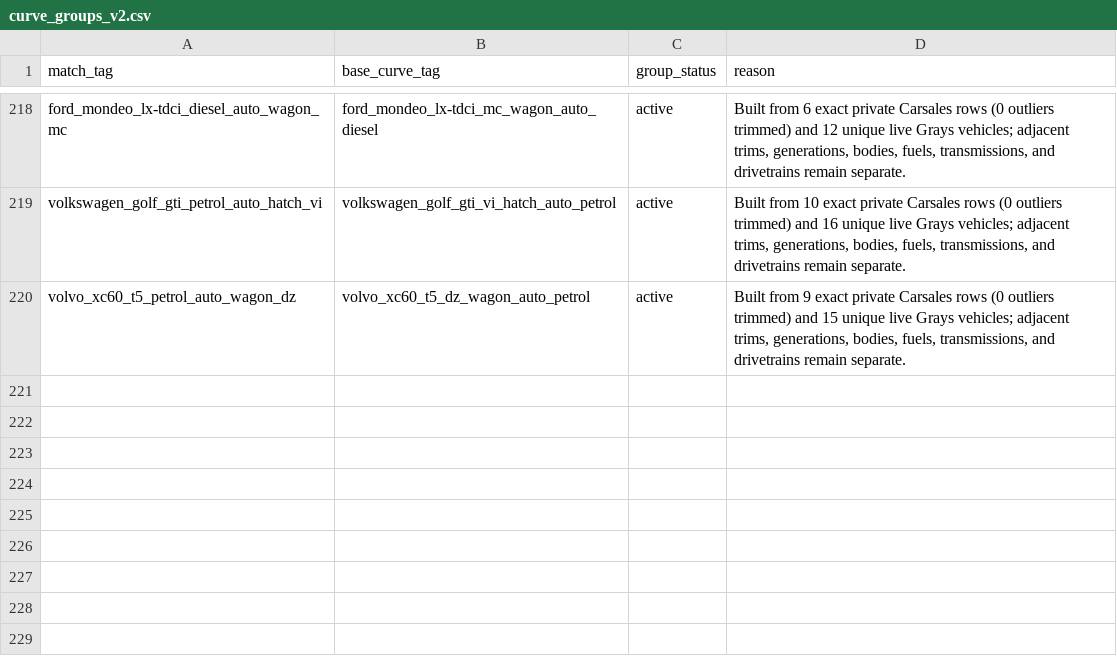
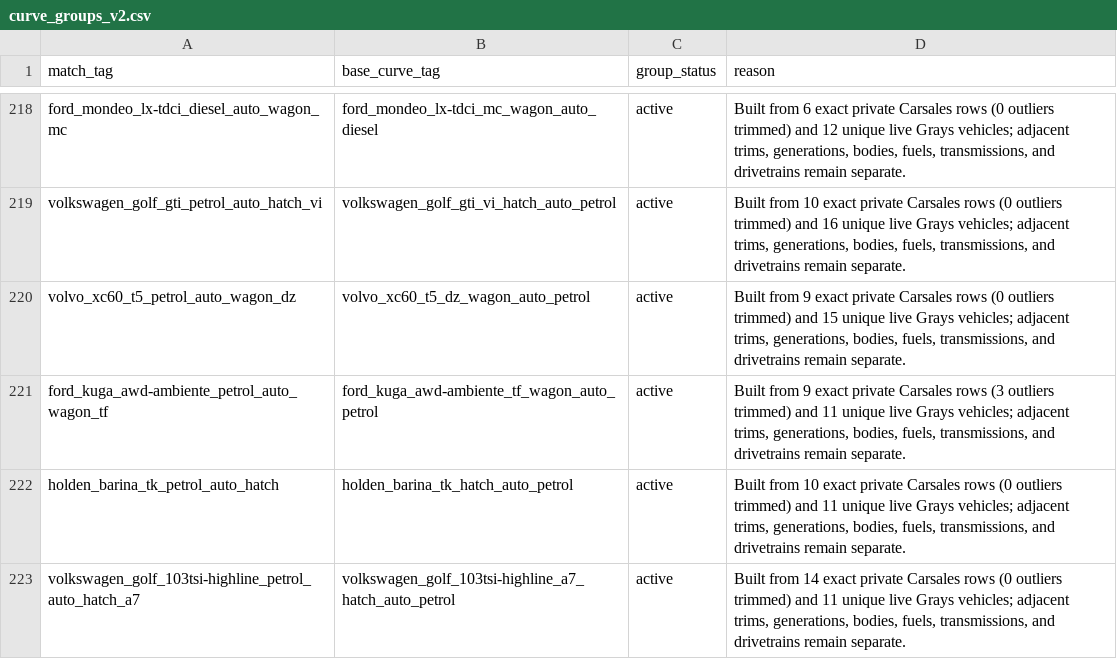
Before and after one commit to fallen-pc/autosniper, a CSV file: config/curve_groups_v2.csv, drawn as a sheet; only a part is shown, gaps mark what is left out; the diff names each change by its address in the sheet, - before the commit and + after, or states it on an @@ line.

Commit message:
Publish sixth governed curve batch

```diff
--- a/config/curve_groups_v2.csv
+++ b/config/curve_groups_v2.csv
+row 221: ford_kuga_awd-ambiente_petrol_auto_wagon_tf | ford_kuga_awd-ambiente_tf_wagon_auto_petrol | active | Built from 9 exact private Carsales rows (3 outliers trimmed) and 11 unique live Grays vehicles; adjacent trims, generations, bodies, fuels, transmissions, and drivetrains remain separate.
+row 222: holden_barina_tk_petrol_auto_hatch | holden_barina_tk_hatch_auto_petrol | active | Built from 10 exact private Carsales rows (0 outliers trimmed) and 11 unique live Grays vehicles; adjacent trims, generations, bodies, fuels, transmissions, and drivetrains remain separate.
+row 223: volkswagen_golf_103tsi-highline_petrol_auto_hatch_a7 | volkswagen_golf_103tsi-highline_a7_hatch_auto_petrol | active | Built from 14 exact private Carsales rows (0 outliers trimmed) and 11 unique live Grays vehicles; adjacent trims, generations, bodies, fuels, transmissions, and drivetrains remain separate.
```
Also changed, not shown: CSV_data/restricted/versions/curves_manifest.csv, config/allowed_variants.csv, 7 other files.
